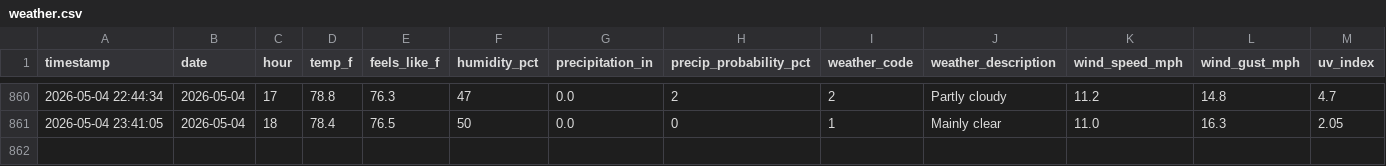
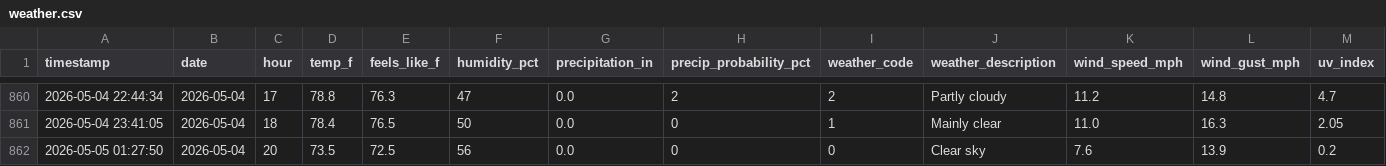
Before and after one commit to PAndrewTurner/Ride_Waittimes, a CSV file: data/weather.csv, drawn as a sheet; only a part is shown, gaps mark what is left out; rows hold the shown columns only; the diff names each change by its address in the sheet, - before the commit and + after, or states it on an @@ line.

```diff
--- a/data/weather.csv
+++ b/data/weather.csv
+row 862: 2026-05-05 01:27:50 | 2026-05-04 | 20 | 73.5 | 72.5 | 56 | 0.0 | 0 | 0 | Clear sky | 7.6 | 13.9 | 0.2
```
Also changed, not shown: data/park_hours.csv, 1 other file.
